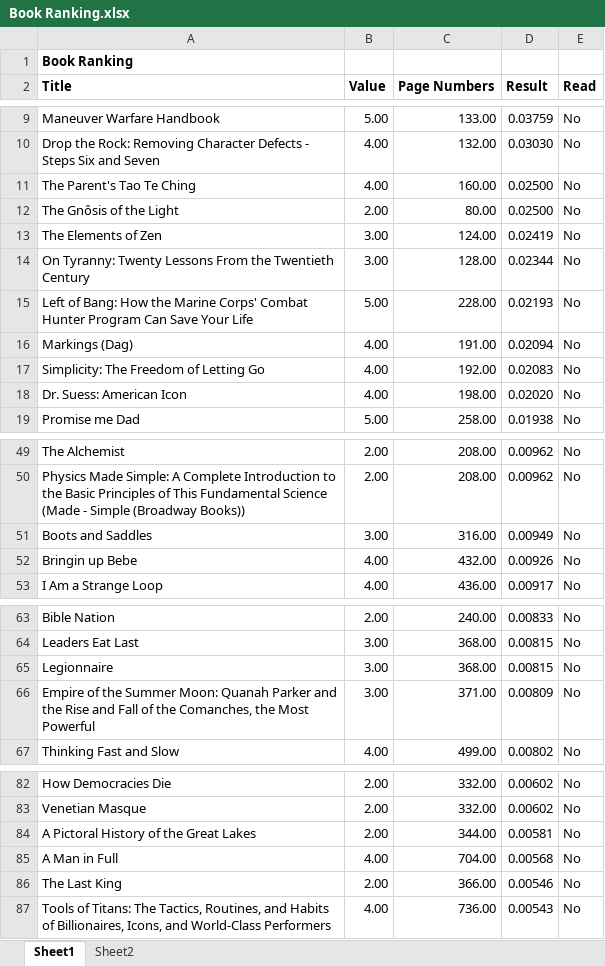
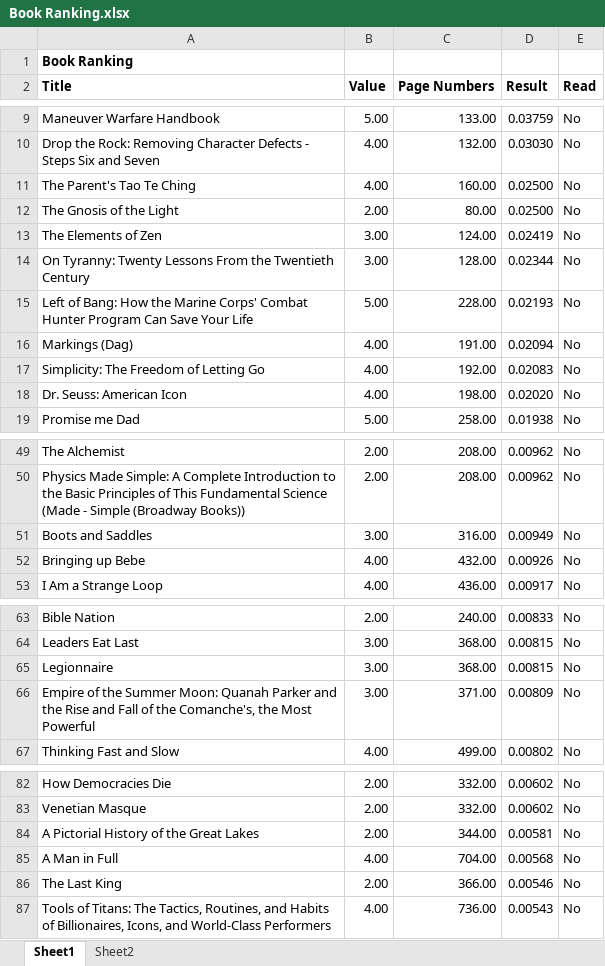
Before and after one commit to madickinson/Books-Read, an Excel workbook: Book Ranking.xlsx, sheet Sheet1, drawn as a sheet; only a part is shown, gaps mark what is left out; values as stored, in another font and other column widths than the file's, no borders; the diff covers the shown part only; the diff names each change by its address in the sheet, - before the commit and + after, or states it on an @@ line.

Commit message:
Spell check on book list

```diff
--- a/Book Ranking.xlsx (sheet Sheet1)
+++ b/Book Ranking.xlsx (sheet Sheet1)
-A12 (Title): The Gnôsis of the Light
+A12 (Title): The Gnosis of the Light
-A18 (Title): Dr. Suess: American Icon
+A18 (Title): Dr. Seuss: American Icon
-A52 (Title): Bringin up Bebe
+A52 (Title): Bringing up Bebe
-A66 (Title): …of the Comanches, the Most…
+A66 (Title): …of the Comanche's, the Most…
-A84 (Title): A Pictoral History of the Great Lakes
+A84 (Title): A Pictorial History of the Great Lakes
```
Also changed, not shown: 1 edited cell elsewhere in this sheet.
